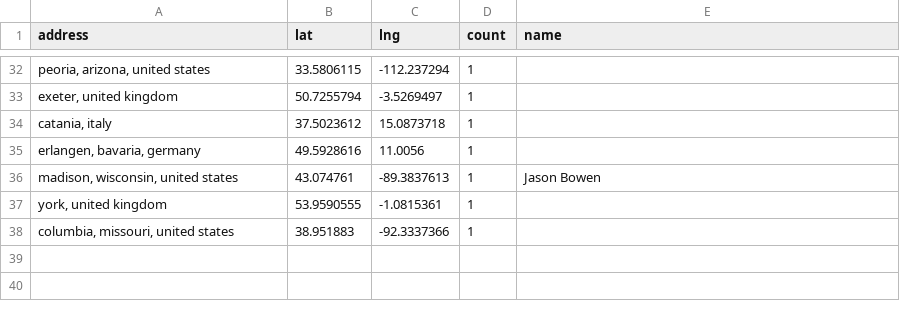
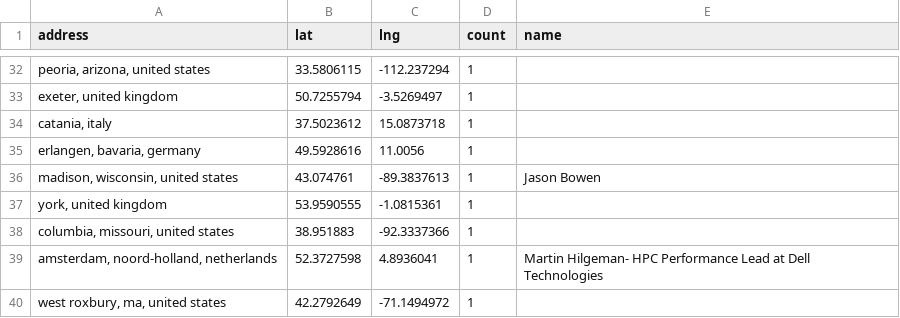
Before and after one commit to hpc-social/map, a CSV file: _data/locations.csv, drawn as a sheet; only a part is shown, gaps mark what is left out; the diff names each change by its address in the sheet, - before the commit and + after, or states it on an @@ line.

```diff
--- a/_data/locations.csv
+++ b/_data/locations.csv
+row 39: amsterdam, noord-holland, netherlands | 52.3727598 | 4.8936041 | 1 | Martin Hilgeman- HPC Performance Lead at Dell Technologies
+row 40: west roxbury, ma, united states | 42.2792649 | -71.1494972 | 1
```
